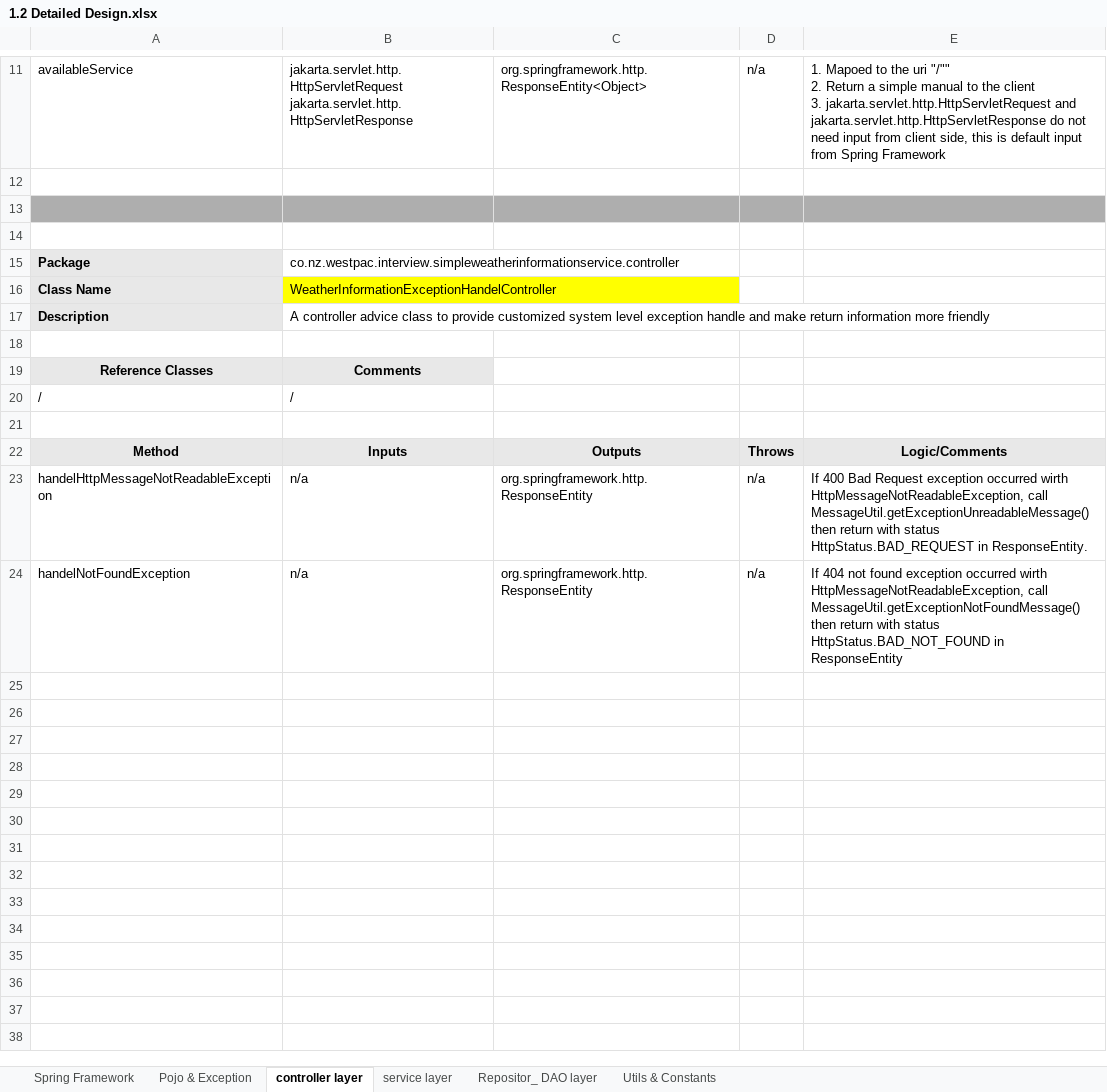
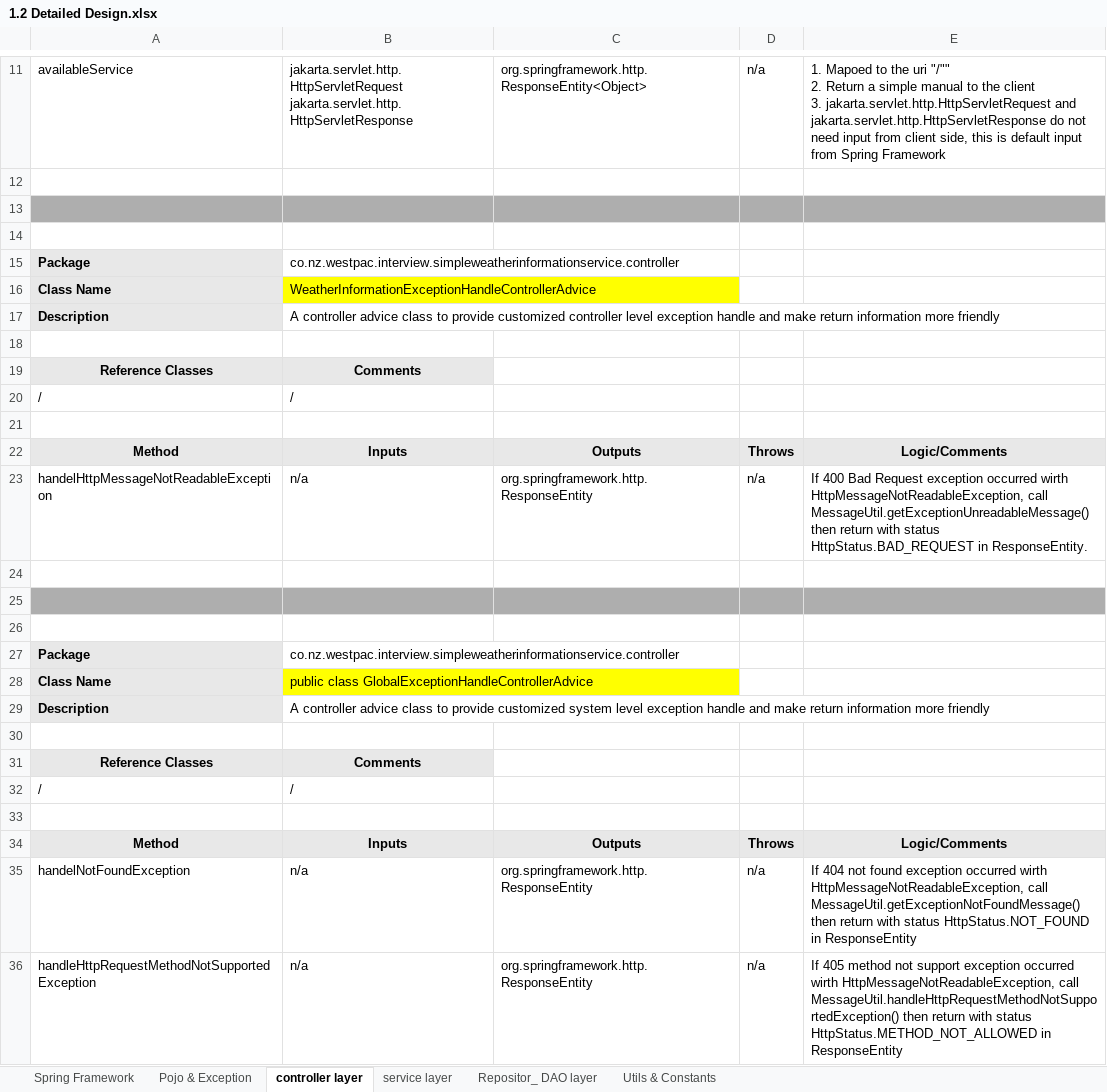
Before and after one commit to Anon1235/SimpleWeatherInformationService, an Excel workbook: documentations/1.2 Detailed Design.xlsx, sheet controller layer, drawn as a sheet; only a part is shown, gaps mark what is left out; values as stored, in another font and other column widths than the file's, no borders; addresses are those after the commit; the diff names each change by its address in the sheet, - before the commit and + after, or states it on an @@ line.

Commit message:
Changed the exception handle class and detailed design, followed the calling Method limitation, for path "/" keep all methods for easier success

```diff
--- a/documentations/1.2 Detailed Design.xlsx (sheet controller layer)
+++ b/documentations/1.2 Detailed Design.xlsx (sheet controller layer)
-B16: WeatherInformationExceptionHandelController
+B16: WeatherInformationExceptionHandleControllerAdvice
+row 17: Description | A controller advice class to provide customized controller level exception handle and make return information more friendly
+row 18: (empty)
+row 19: Reference Classes | Comments
+row 20: / | /
+row 21: (empty)
+row 22: Method | Inputs | Outputs | Throws | Logic/Comments
+row 24: (empty)
+row 25: (empty)
+row 26: (empty)
+row 27: Package | co.nz.westpac.interview.simpleweatherinformationservice.controller
+row 28: Class Name | public class GlobalExceptionHandleControllerAdvice
-E35: …with status HttpStatus.BAD_NOT_FOUND in ResponseEntity
+E35: …with status HttpStatus.NOT_FOUND in ResponseEntity
+row 36: handleHttpRequestMethodNotSupportedException | n/a | org.springframework.http.ResponseEntity | n/a | If 405 method not support exception occurred wirth HttpMessageNotReadableException, call MessageUtil.handleHttpRequestMethodNotSupportedException() then return with status HttpStatus.METHOD_NOT_ALLOWED in ResponseEntity
```
Also changed, not shown: 6 other files.
